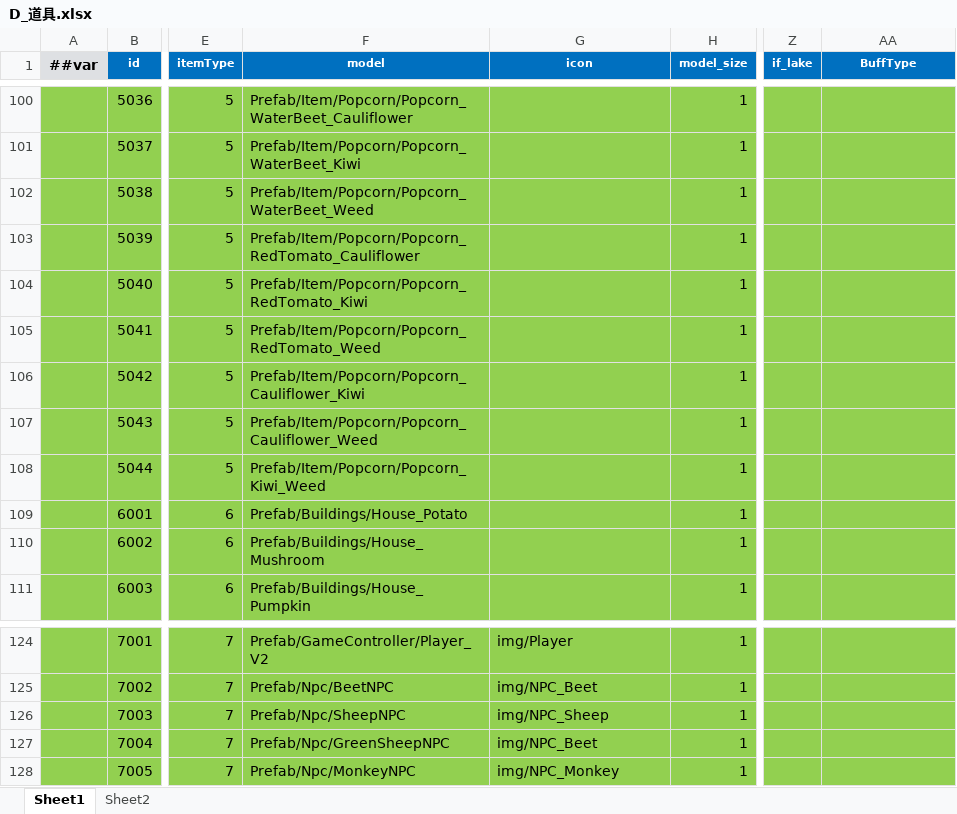
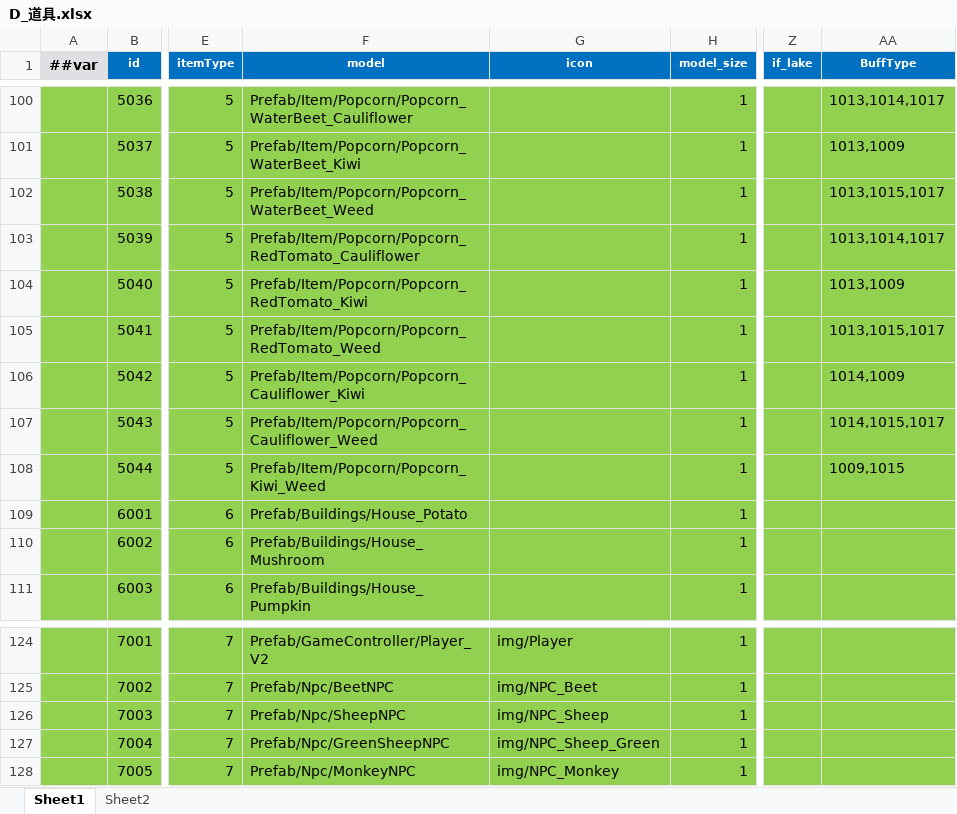
Before and after one commit to StevenTech-design/2025TTGJ, an Excel workbook: Tools/Luban/DataTables/Datas/D_道具.xlsx, sheet Sheet1, drawn as a sheet; only a part is shown, gaps mark what is left out; values as stored, in another font and other column widths than the file's, no borders; the diff covers the shown part only; the diff names each change by its address in the sheet, - before the commit and + after, or states it on an @@ line.

```diff
--- a/Tools/Luban/DataTables/Datas/D_道具.xlsx (sheet Sheet1)
+++ b/Tools/Luban/DataTables/Datas/D_道具.xlsx (sheet Sheet1)
-AA100 (BuffType): (empty)
+AA100 (BuffType): 1013,1014,1017
-AA101 (BuffType): (empty)
+AA101 (BuffType): 1013,1009
-AA102 (BuffType): (empty)
+AA102 (BuffType): 1013,1015,1017
-AA103 (BuffType): (empty)
+AA103 (BuffType): 1013,1014,1017
-AA104 (BuffType): (empty)
+AA104 (BuffType): 1013,1009
-AA105 (BuffType): (empty)
+AA105 (BuffType): 1013,1015,1017
-AA106 (BuffType): (empty)
+AA106 (BuffType): 1014,1009
-AA107 (BuffType): (empty)
+AA107 (BuffType): 1014,1015,1017
-AA108 (BuffType): (empty)
+AA108 (BuffType): 1009,1015
-G127 (icon): img/NPC_Beet
+G127 (icon): img/NPC_Sheep_Green
```
Also changed, not shown: 27 edited cells elsewhere in this sheet, 7 other files.
